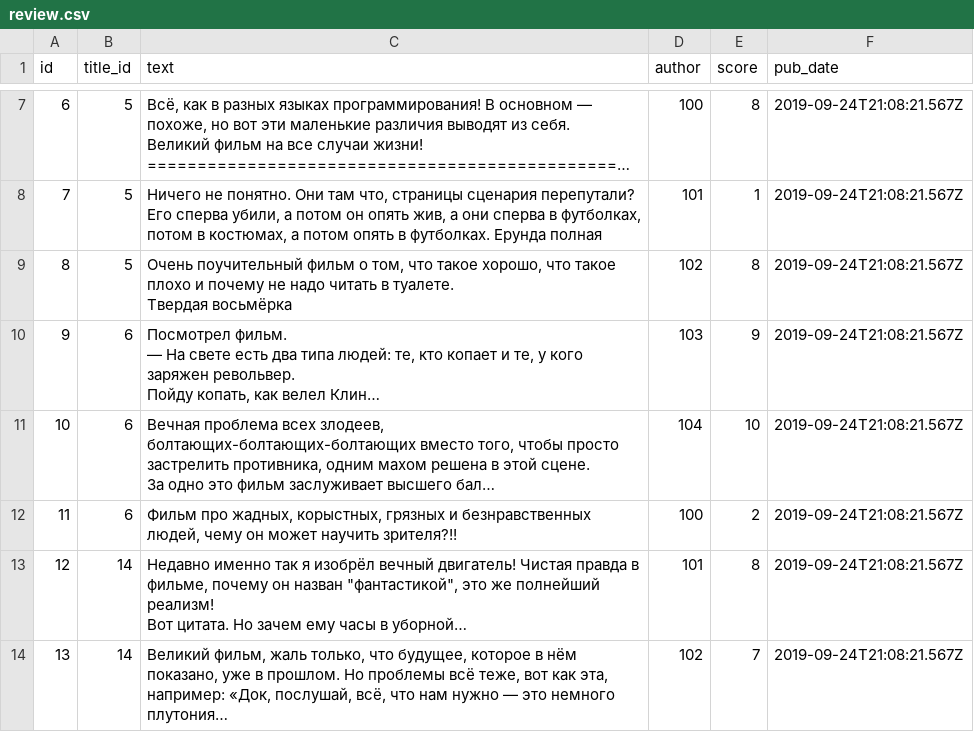
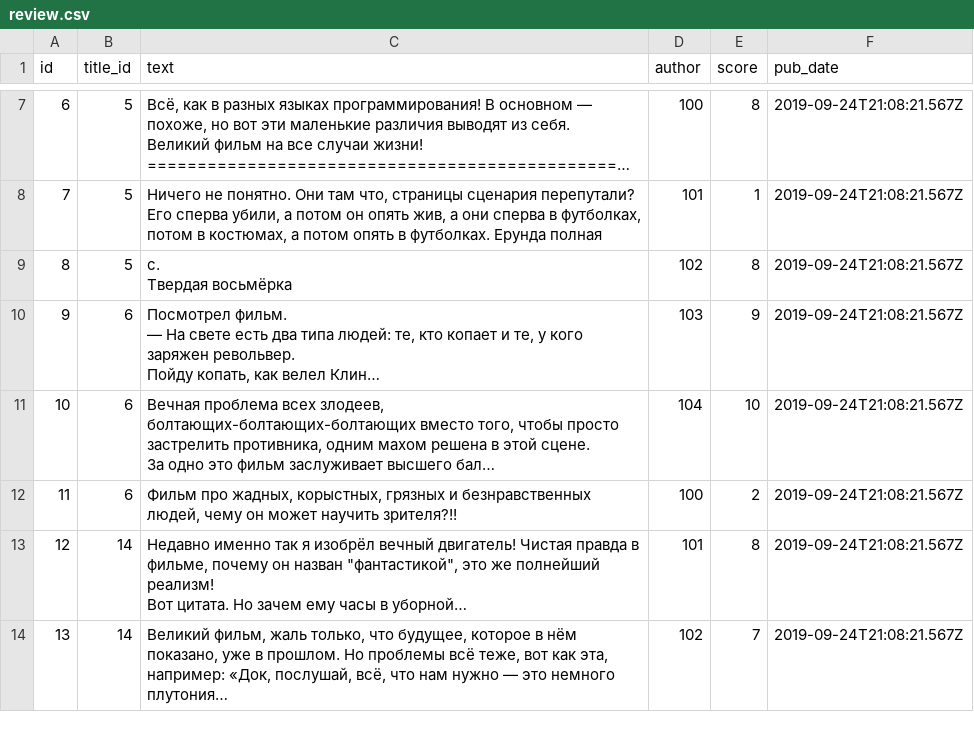
Before and after one commit to Assylbek2002/api_yamdb, a CSV file: data/review.csv, drawn as a sheet; only a part is shown, gaps mark what is left out; long unchanged cells end in …; ↵ is a line break in a cell; the diff names each change by its address in the sheet, - before the commit and + after, or states it on an @@ line.

```diff
--- a/data/review.csv
+++ b/data/review.csv
-C9 (text): Очень поучительный фильм о том, что такое хорошо, что такое плохо и почему не надо читать в туалете. ↵ Твердая восьмёрка
+C9 (text): c. ↵ Твердая восьмёрка
```
Also changed, not shown: 12 other files.
